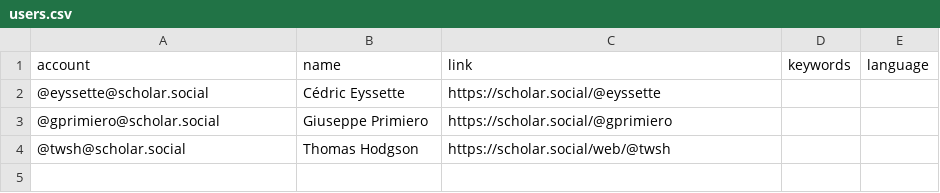
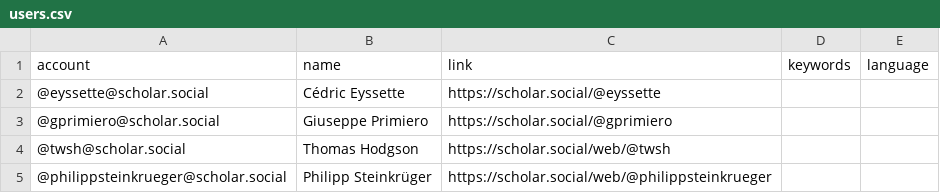
Before and after one commit to florisre/mastodon-iranian-studies, a CSV file: resources/users.csv, drawn as a sheet; the diff names each change by its address in the sheet, - before the commit and + after, or states it on an @@ line.

Commit message:
Update users.csv

```diff
--- a/resources/users.csv
+++ b/resources/users.csv
+row 5: @philippsteinkrueger@scholar.social | Philipp Steinkrüger | https://scholar.social/web/@philippsteinkrueger
```
